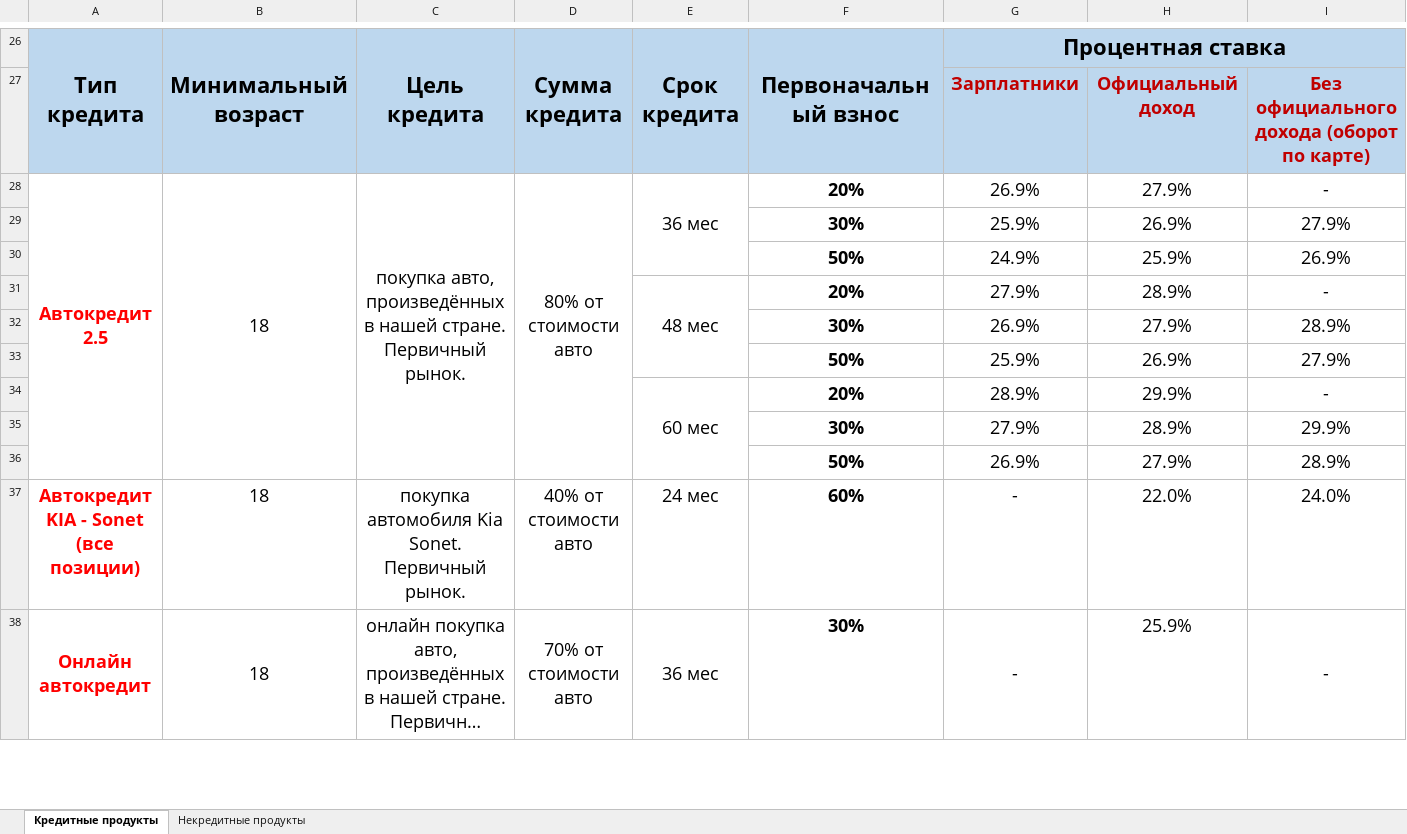
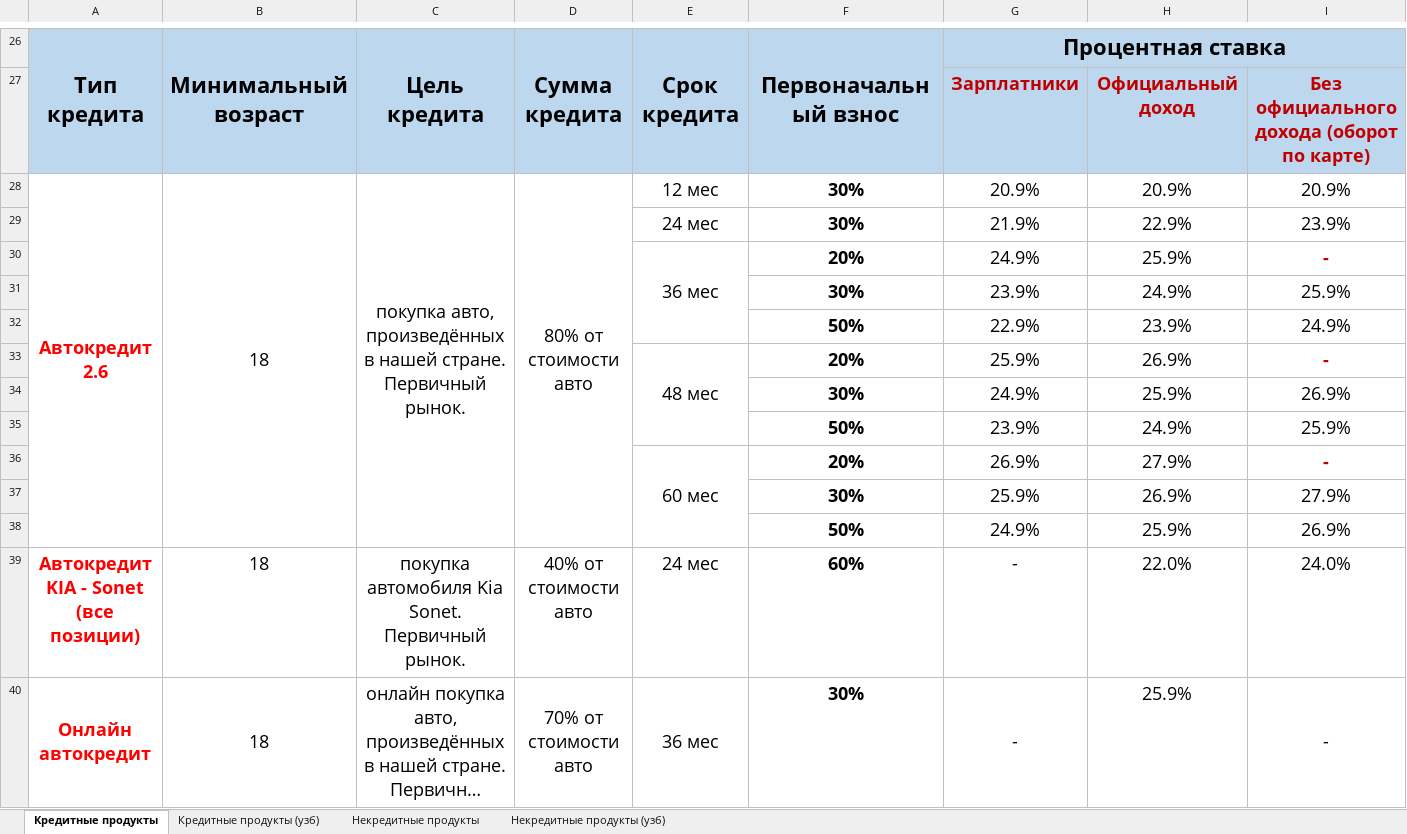
Before and after one commit to stainlessboy/Call-Center-Agent-Service, an Excel workbook: scripts/AI CHAT INFO.xlsx, sheet Кредитные продукты, drawn as a sheet; only a part is shown, gaps mark what is left out; long unchanged cells end in …; values as stored, in another font and other column widths than the file's, no borders; removed rows and columns are numbered as before the commit, all else as after; rows hold the shown columns only; the diff covers the shown part only; the diff names each change by its address in the sheet, - before the commit and + after, or states it on an @@ line.

```diff
--- a/scripts/AI CHAT INFO.xlsx (sheet Кредитные продукты)
+++ b/scripts/AI CHAT INFO.xlsx (sheet Кредитные продукты)
+sheet tab: Кредитные продукты (узб)
+sheet tab: Некредитные продукты (узб)
-row 28: Автокредит 2.5 | 18 | покупка авто, произведённых в нашей стране. Первичный рынок. | 80% от стоимости авто | 36 мес | 20% | 26.9% | 27.9% | -
+row 28: Автокредит 2.6 | 18 | покупка авто, произведённых в нашей стране. Первичный рынок. | 80% от стоимости авто | 12 мес | 30% | 20.9% | 20.9% | 20.9%
+row 29:  |  |  |  | 24 мес | 30% | 21.9% | 22.9% | 23.9%
+row 30:  |  |  |  | 36 мес | 20% | 24.9% | 25.9% | -
+row 31:  |  |  |  |  | 30% | 23.9% | 24.9% | 25.9%
+row 32:  |  |  |  |  | 50% | 22.9% | 23.9% | 24.9%
+row 33:  |  |  |  | 48 мес | 20% | 25.9% | 26.9% | -
+row 34:  |  |  |  |  | 30% | 24.9% | 25.9% | 26.9%
+row 35:  |  |  |  |  | 50% | 23.9% | 24.9% | 25.9%
+row 36:  |  |  |  | 60 мес | 20% | 26.9% | 27.9% | -
-row 31:  |  |  |  | 48 мес | 20% | 27.9% | 28.9% | -
-row 32:  |  |  |  |  | 30% | 26.9% | 27.9% | 28.9%
-row 33:  |  |  |  |  | 50% | 25.9% | 26.9% | 27.9%
-row 34:  |  |  |  | 60 мес | 20% | 28.9% | 29.9% | -
-row 35:  |  |  |  |  | 30% | 27.9% | 28.9% | 29.9%
-row 36:  |  |  |  |  | 50% | 26.9% | 27.9% | 28.9%
```
Also changed, not shown: 12 edited cells elsewhere in this sheet, 10 other files.
